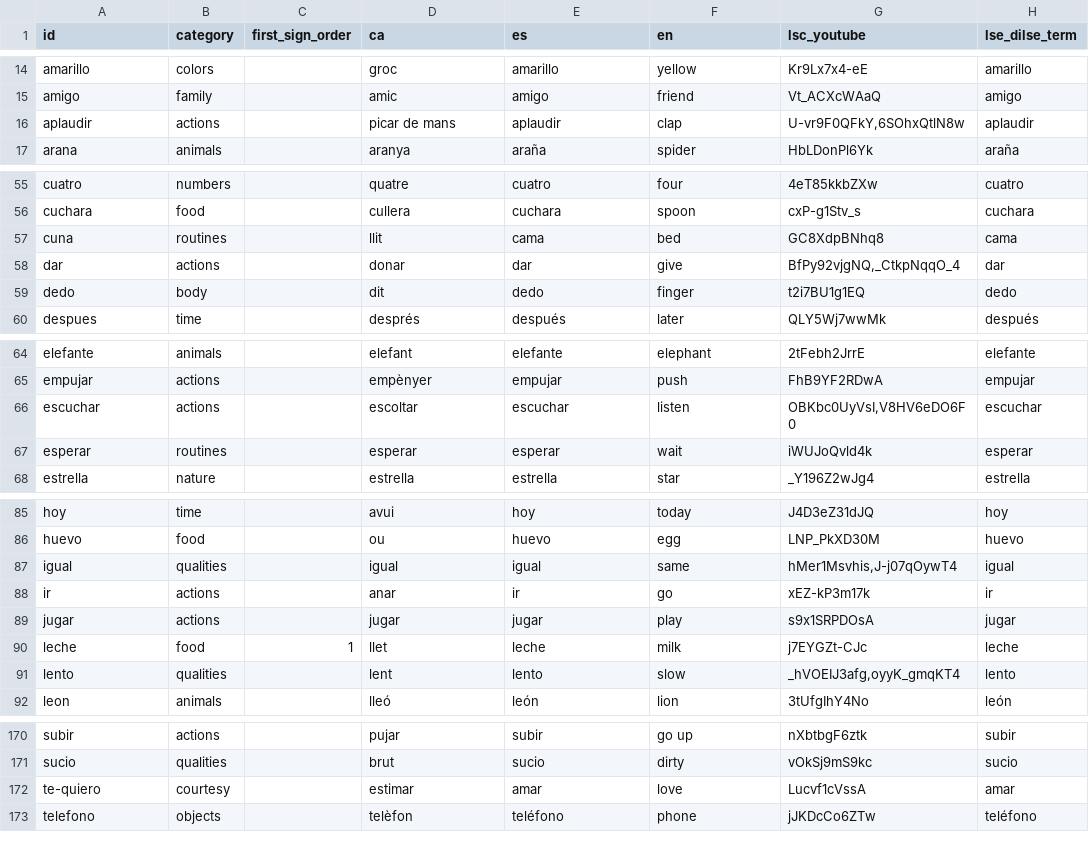
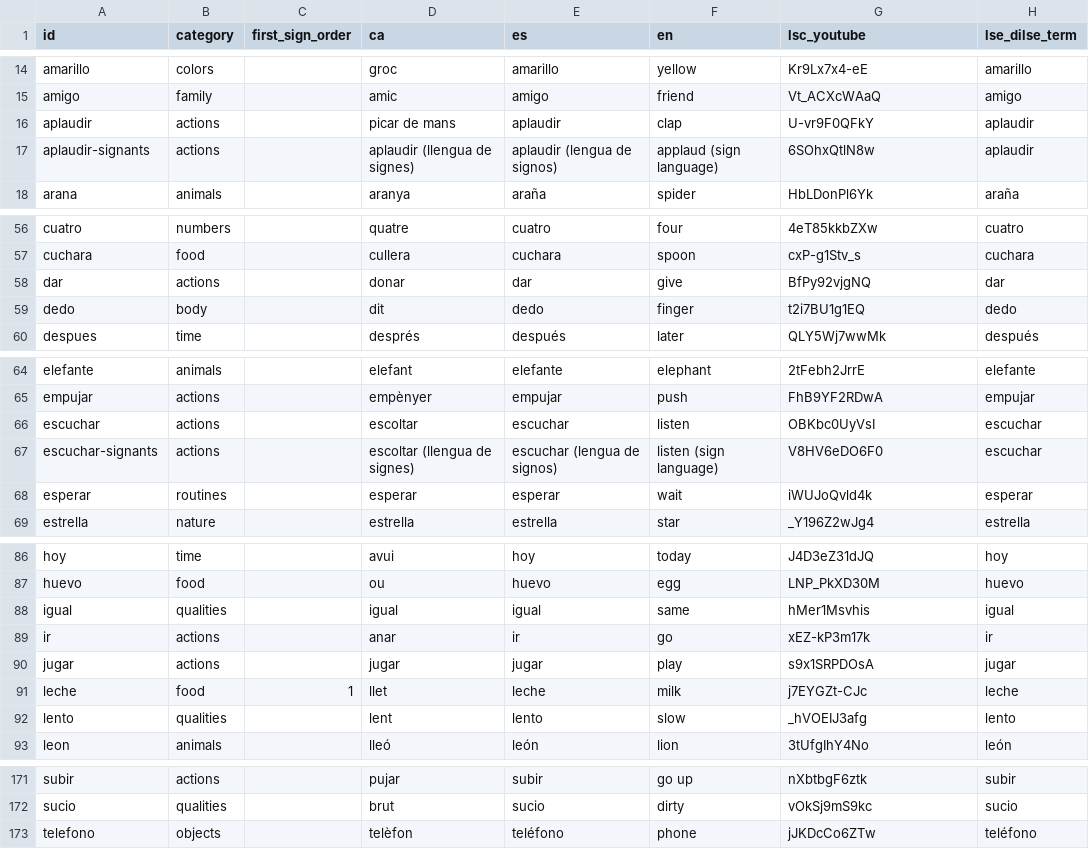
Before and after one commit to AlexandreMartinezOlmos/petitsignes, a TSV file: content/vocabulary.tsv, drawn as a sheet; only a part is shown, gaps mark what is left out; the diff covers the shown part only.

Commit message:
chore(content): regenerate the manifest and maintainer catalogue
Reflects the previous three commits: cuna and te-quiero gone, aplaudir and
escuchar split into their signants concepts, the twelve free-variation signs
down to one LSC id each. 194 concepts before, 194 after — two retired, two
added.

```diff
--- a/content/vocabulary.tsv
+++ b/content/vocabulary.tsv
@@ -15,3 +15,4 @@ amarillo	colors		groc	amarillo	yellow	Kr9Lx7x4-eE	amarillo
 amigo	family		amic	amigo	friend	Vt_ACXcWAaQ	amigo
-aplaudir	actions		picar de mans	aplaudir	clap	U-vr9F0QFkY,6SOhxQtlN8w	aplaudir
+aplaudir	actions		picar de mans	aplaudir	clap	U-vr9F0QFkY	aplaudir
+aplaudir-signants	actions		aplaudir (llengua de signes)	aplaudir (lengua de signos)	applaud (sign language)	6SOhxQtlN8w	aplaudir
 arana	animals		aranya	araña	spider	HbLDonPl6Yk	araña
@@ -56,4 +57,3 @@ cuatro	numbers		quatre	cuatro	four	4eT85kkbZXw	cuatro
 cuchara	food		cullera	cuchara	spoon	cxP-g1Stv_s	cuchara
-cuna	routines		llit	cama	bed	GC8XdpBNhq8	cama
-dar	actions		donar	dar	give	BfPy92vjgNQ,_CtkpNqqO_4	dar
+dar	actions		donar	dar	give	BfPy92vjgNQ	dar
 dedo	body		dit	dedo	finger	t2i7BU1g1EQ	dedo
@@ -65,3 +65,4 @@ elefante	animals		elefant	elefante	elephant	2tFebh2JrrE	elefante
 empujar	actions		empènyer	empujar	push	FhB9YF2RDwA	empujar
-escuchar	actions		escoltar	escuchar	listen	OBKbc0UyVsI,V8HV6eDO6F0	escuchar
+escuchar	actions		escoltar	escuchar	listen	OBKbc0UyVsI	escuchar
+escuchar-signants	actions		escoltar (llengua de signes)	escuchar (lengua de signos)	listen (sign language)	V8HV6eDO6F0	escuchar
 esperar	routines		esperar	esperar	wait	iWUJoQvld4k	esperar
@@ -86,3 +87,3 @@ hoy	time		avui	hoy	today	J4D3eZ31dJQ	hoy
 huevo	food		ou	huevo	egg	LNP_PkXD30M	huevo
-igual	qualities		igual	igual	same	hMer1Msvhis,J-j07qOywT4	igual
+igual	qualities		igual	igual	same	hMer1Msvhis	igual
 ir	actions		anar	ir	go	xEZ-kP3m17k	ir
@@ -90,3 +91,3 @@ jugar	actions		jugar	jugar	play	s9x1SRPDOsA	jugar
 leche	food	1	llet	leche	milk	j7EYGZt-CJc	leche
-lento	qualities		lent	lento	slow	_hVOEIJ3afg,oyyK_gmqKT4	lento
+lento	qualities		lent	lento	slow	_hVOEIJ3afg	lento
 leon	animals		lleó	león	lion	3tUfgIhY4No	león
@@ -171,3 +172,2 @@ subir	actions		pujar	subir	go up	nXbtbgF6ztk	subir
 sucio	qualities		brut	sucio	dirty	vOkSj9mS9kc	sucio
-te-quiero	courtesy		estimar	amar	love	Lucvf1cVssA	amar
 telefono	objects		telèfon	teléfono	phone	jJKDcCo6ZTw	teléfono
```
Also changed, not shown: 9 edited cells elsewhere in this file, 1 other file.
